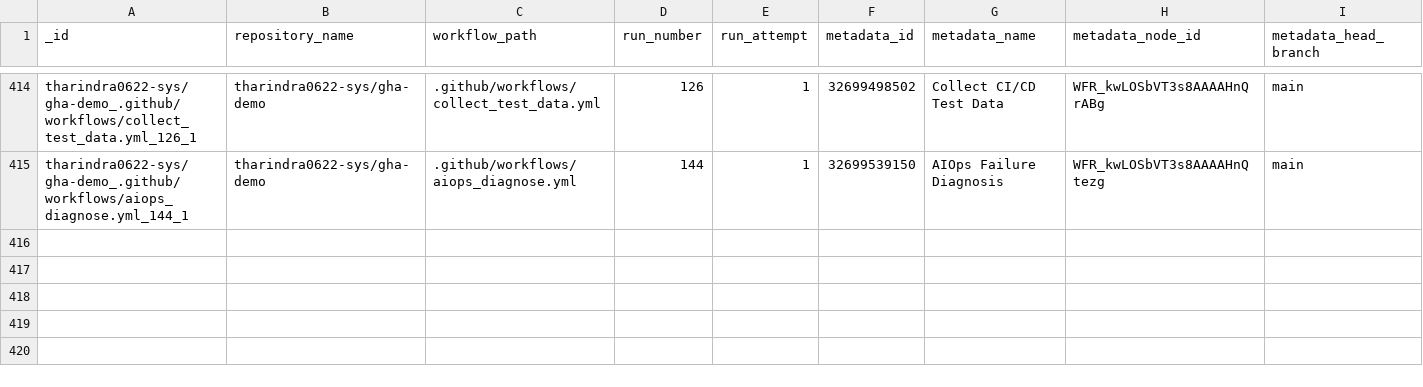
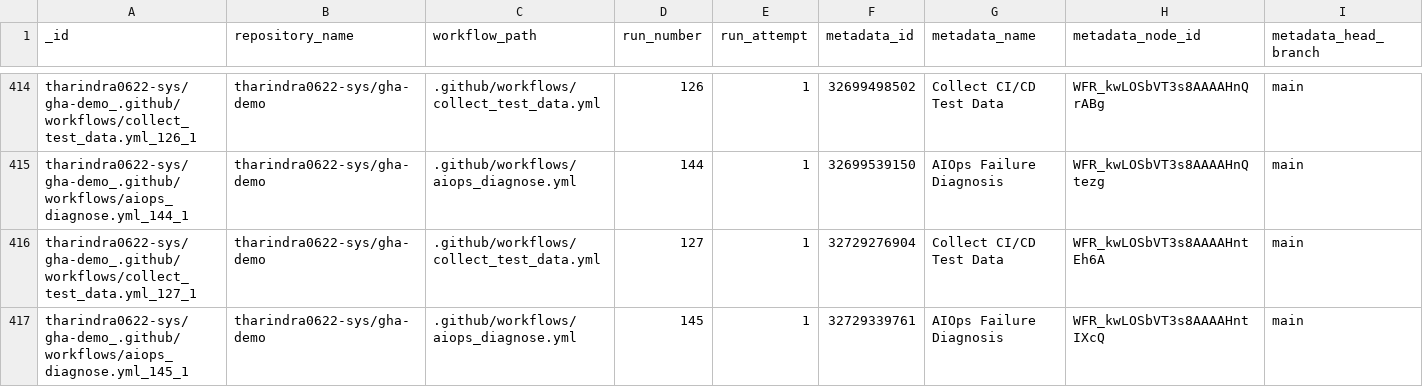
Before and after one commit to tharindra0622-sys/gha-demo, a CSV file: data/predictions.csv, drawn as a sheet; only a part is shown, gaps mark what is left out; rows hold the shown columns only; the diff names each change by its address in the sheet, - before the commit and + after, or states it on an @@ line.

```diff
--- a/data/predictions.csv
+++ b/data/predictions.csv
+row 416: tharindra0622-sys/gha-demo_.github/workflows/collect_test_data.yml_127_1 | tharindra0622-sys/gha-demo | .github/workflows/collect_test_data.yml | 127 | 1 | 32729276904 | Collect CI/CD Test Data | WFR_kwLOSbVT3s8AAAAHntEh6A | main
+row 417: tharindra0622-sys/gha-demo_.github/workflows/aiops_diagnose.yml_145_1 | tharindra0622-sys/gha-demo | .github/workflows/aiops_diagnose.yml | 145 | 1 | 32729339761 | AIOps Failure Diagnosis | WFR_kwLOSbVT3s8AAAAHntIXcQ | main
```
Also changed, not shown: data/test_data.csv, 1 other file.
